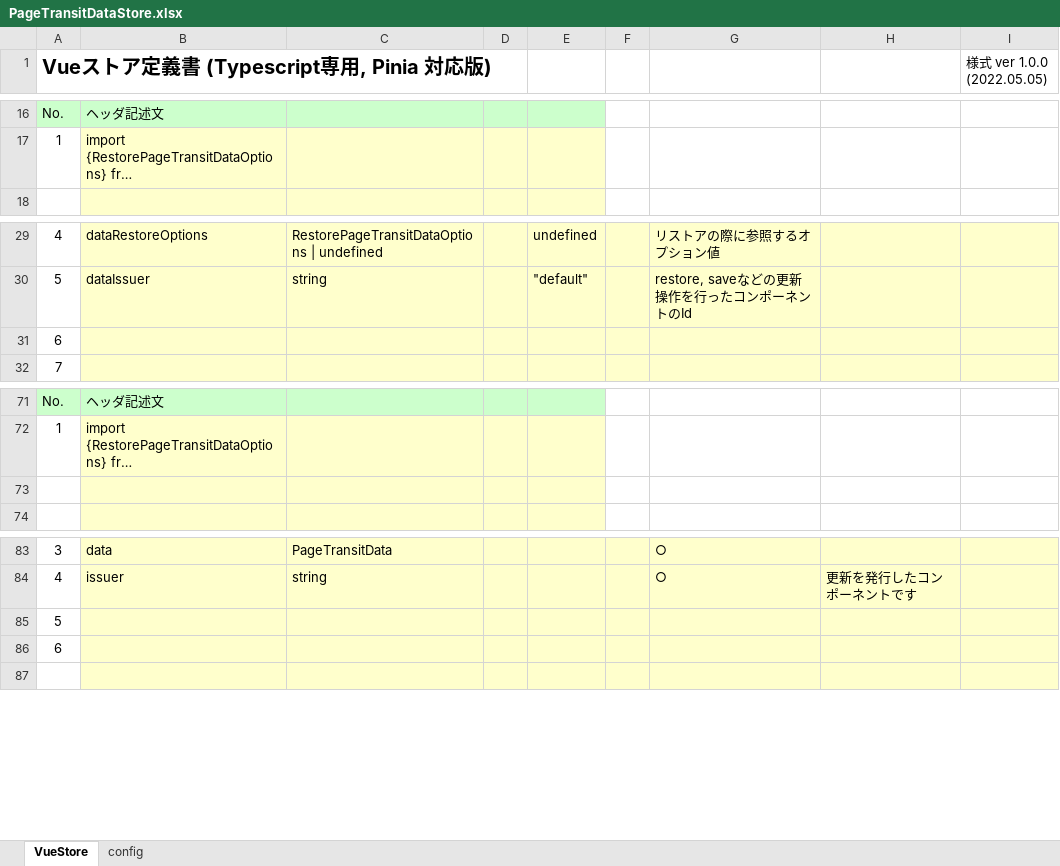
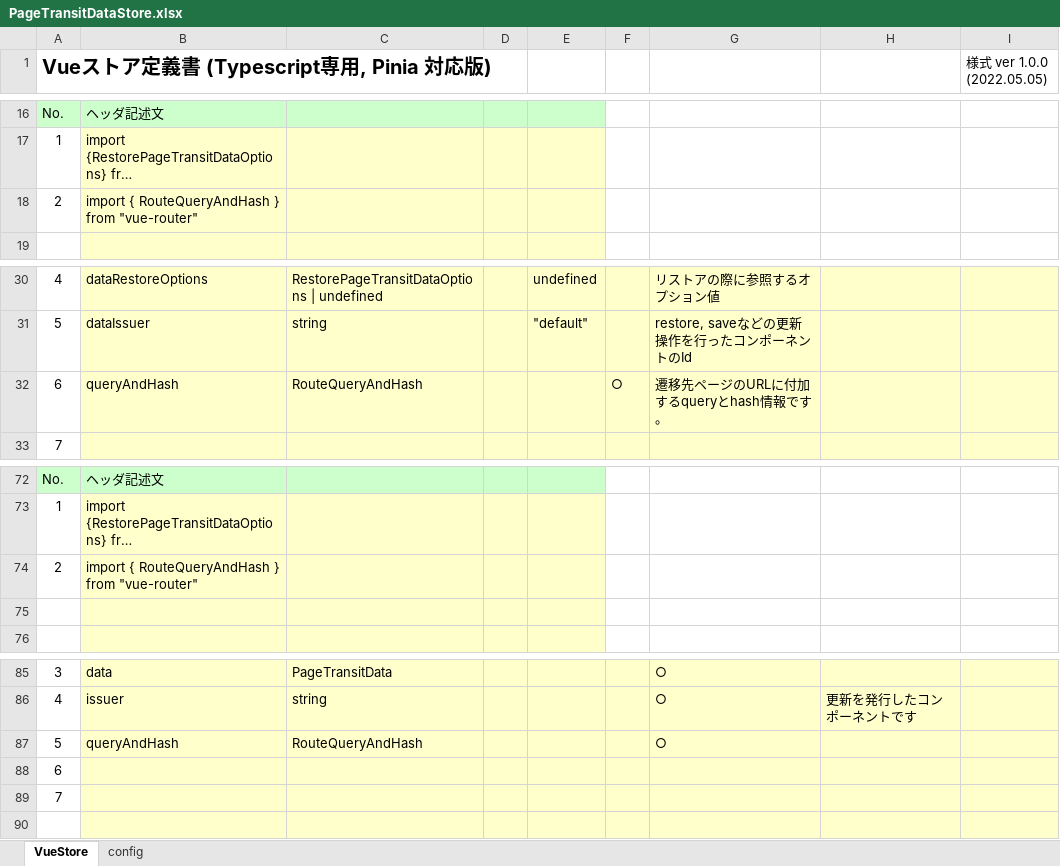
Before and after one commit to uedaueo/dapanda-front-core, an Excel workbook: meta/stores/PageTransitDataStore.xlsx, sheet VueStore, drawn as a sheet; only a part is shown, gaps mark what is left out; long unchanged cells end in …; values as stored, in another font and other column widths than the file's, no borders; removed rows and columns are numbered as before the commit, all else as after; the diff names each change by its address in the sheet, - before the commit and + after, or states it on an @@ line.

```diff
--- a/meta/stores/PageTransitDataStore.xlsx (sheet VueStore)
+++ b/meta/stores/PageTransitDataStore.xlsx (sheet VueStore)
+row 18: 2 | import { RouteQueryAndHash } from "vue-router"
-row 31: 6
+row 32: 6 | queryAndHash | RouteQueryAndHash |  |  | ○ | 遷移先ページのURLに付加するqueryとhash情報です。
+row 74: 2 | import { RouteQueryAndHash } from "vue-router"
-row 85: 5
+row 87: 5 | queryAndHash | RouteQueryAndHash |  |  |  | ○
+row 89: 7
```
Also changed, not shown: formulas that keep their value, meta/samples/pages/ValidationSample.xlsx, 13 other files.
